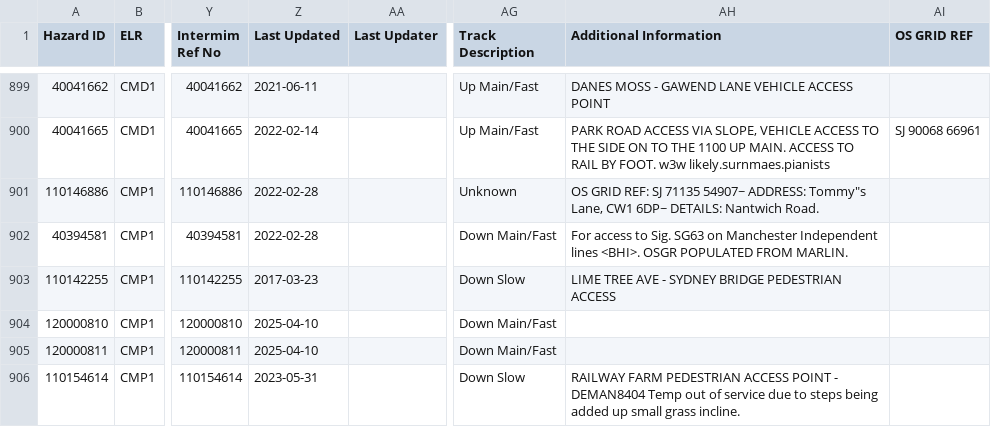
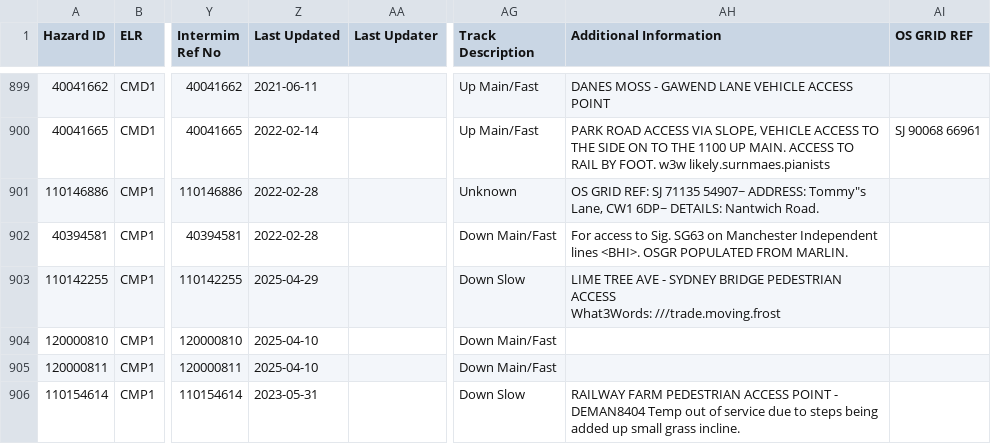
Before and after one commit to infrastructureclub/nr-national-hazard-directory, a CSV file: data/QR/coreData.csv, drawn as a sheet; only a part is shown, gaps mark what is left out; ↵ is a line break in a cell; the diff covers the shown part only; the diff names each change by its address in the sheet, - before the commit and + after, or states it on an @@ line.

```diff
--- a/data/QR/coreData.csv
+++ b/data/QR/coreData.csv
-Z903 (Last Updated): 2017-03-23
+Z903 (Last Updated): 2025-04-29
-AH903 (Additional Information): …PEDESTRIAN ACCESS
+AH903 (Additional Information): …PEDESTRIAN ACCESS ↵ What3Words: ///trade.moving.frost
```
Also changed, not shown: 1 added row and 1 removed row elsewhere in this file, data/QE/coreData.csv.
